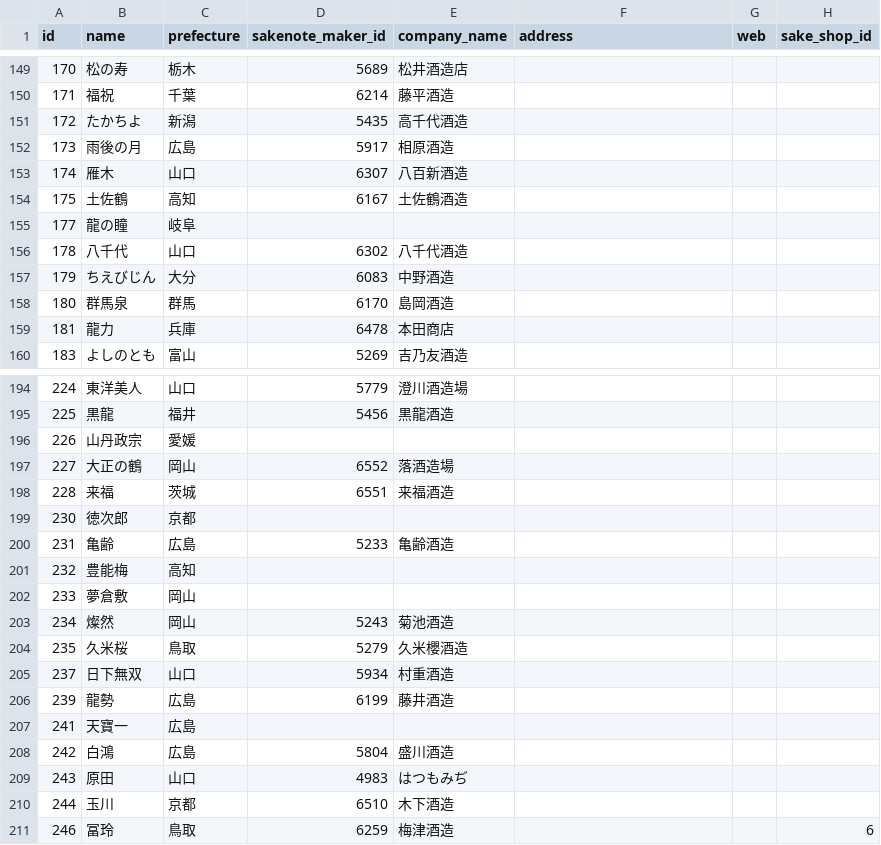
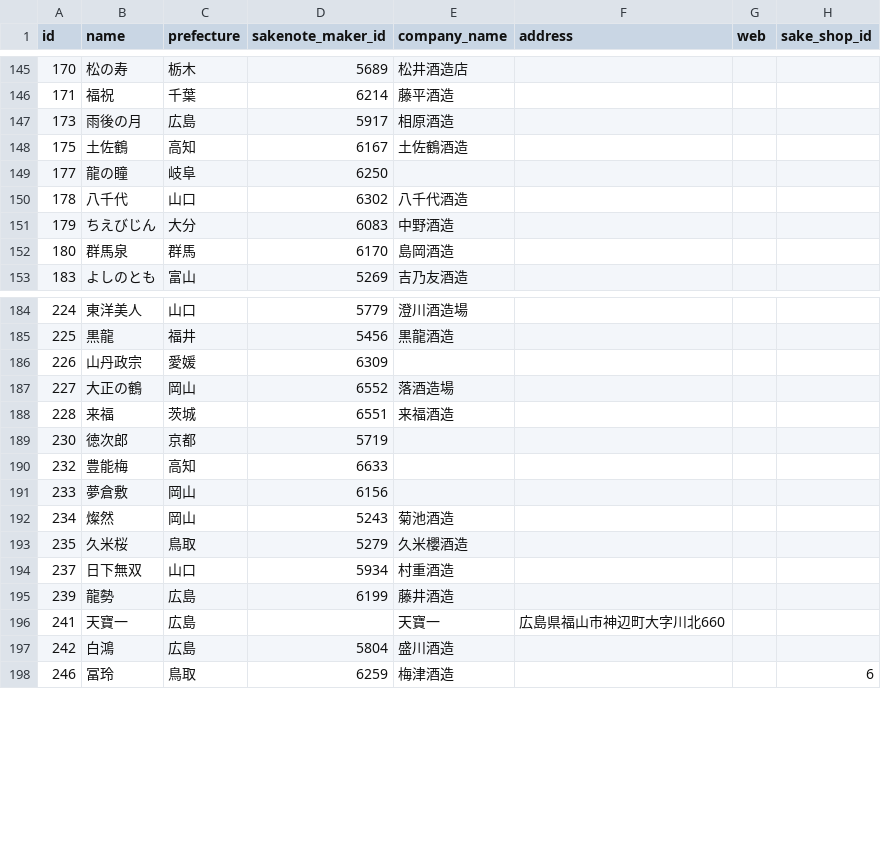
Before and after one commit to yuk-tanaka/nga2019_api, a CSV file: database/seeds/csv/breweries.csv, drawn as a sheet; only a part is shown, gaps mark what is left out; the diff covers the shown part only.

```diff
--- a/database/seeds/csv/breweries.csv
+++ b/database/seeds/csv/breweries.csv
@@ -150,7 +146,5 @@ id,name,prefecture,sakenote_maker_id,company_name,address,web,sake_shop_id
 171,福祝,千葉,6214,藤平酒造,,,
-172,たかちよ,新潟,5435,高千代酒造,,,
 173,雨後の月,広島,5917,相原酒造,,,
-174,雁木,山口,6307,八百新酒造,,,
 175,土佐鶴,高知,6167,土佐鶴酒造,,,
-177,龍の瞳,岐阜,,,,,
+177,龍の瞳,岐阜,6250,,,,
 178,八千代,山口,6302,八千代酒造,,,
@@ -158,3 +152,2 @@ id,name,prefecture,sakenote_maker_id,company_name,address,web,sake_shop_id
 180,群馬泉,群馬,6170,島岡酒造,,,
-181,龍力,兵庫,6478,本田商店,,,
 183,よしのとも,富山,5269,吉乃友酒造,,,
@@ -195,9 +185,8 @@ id,name,prefecture,sakenote_maker_id,company_name,address,web,sake_shop_id
 225,黒龍,福井,5456,黒龍酒造,,,
-226,山丹政宗,愛媛,,,,,
+226,山丹政宗,愛媛,6309,,,,
 227,大正の鶴,岡山,6552,落酒造場,,,
 228,来福,茨城,6551,来福酒造,,,
-230,徳次郎,京都,,,,,
-231,亀齢,広島,5233,亀齢酒造,,,
-232,豊能梅,高知,,,,,
-233,夢倉敷,岡山,,,,,
+230,徳次郎,京都,5719,,,,
+232,豊能梅,高知,6633,,,,
+233,夢倉敷,岡山,6156,,,,
 234,燦然,岡山,5243,菊池酒造,,,
@@ -206,6 +195,4 @@ id,name,prefecture,sakenote_maker_id,company_name,address,web,sake_shop_id
 239,龍勢,広島,6199,藤井酒造,,,
-241,天寶一,広島,,,,,
+241,天寶一,広島,,天寶一,広島県福山市神辺町大字川北660,,
 242,白鴻,広島,5804,盛川酒造,,,
-243,原田,山口,4983,はつもみぢ,,,
-244,玉川,京都,6510,木下酒造,,,
 246,冨玲,鳥取,6259,梅津酒造,,,6
```
Also changed, not shown: 22 added rows, 11 removed rows and 27 edited cells elsewhere in this file, database/seeds/csv/areas.csv, database/seeds/csv/participants.csv, 1 other file.
